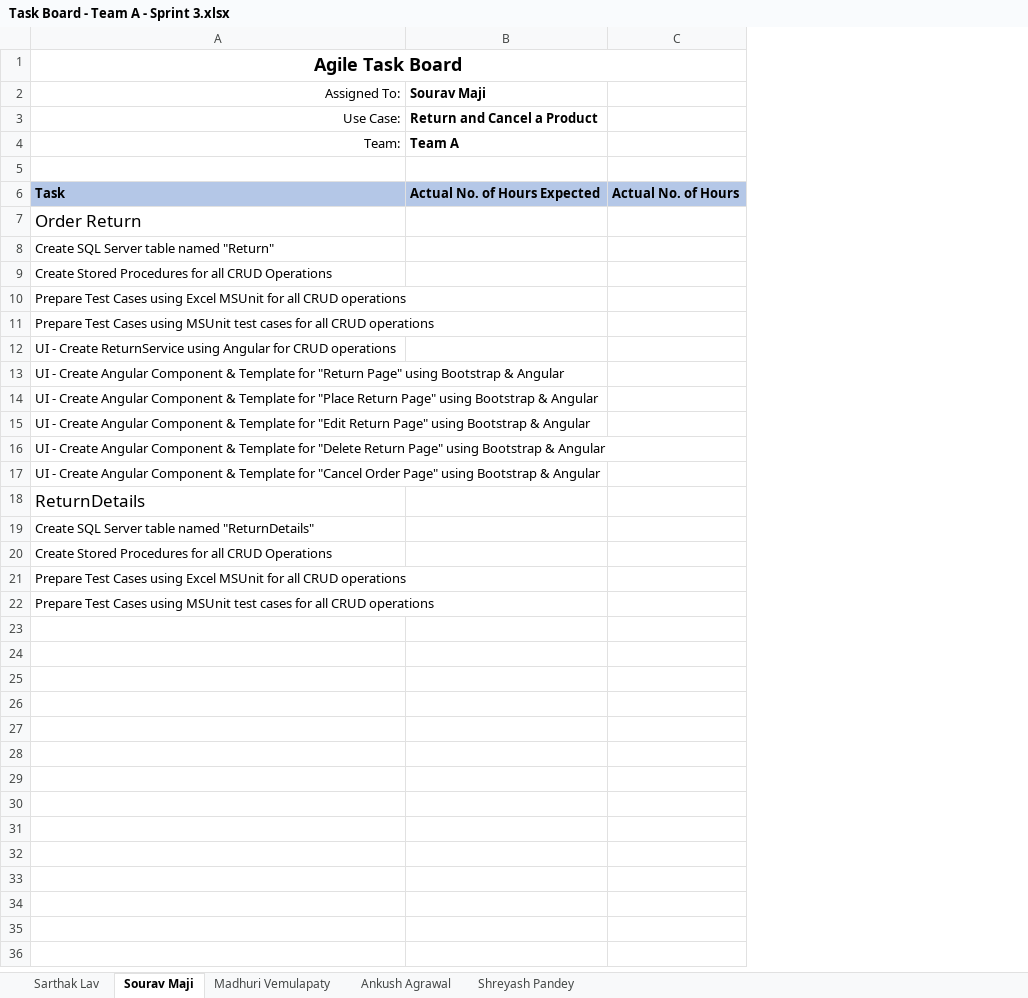
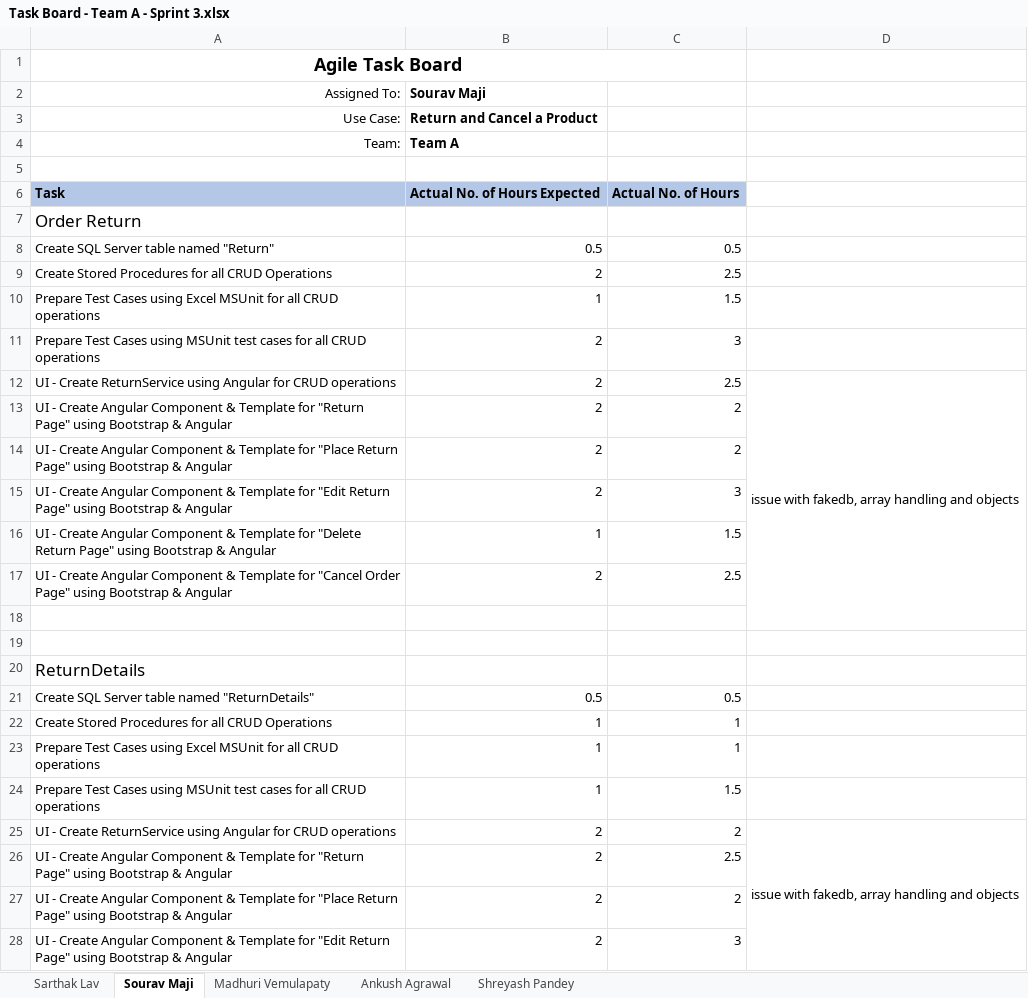
Before and after one commit to harshaglobal2/Pecunia, an Excel workbook: Task Boards/Task Board - Team A - Sprint 3.xlsx, sheet Sourav Maji, drawn as a sheet; only a part is shown; values as stored, in another font and other column widths than the file's, no borders; removed rows and columns are numbered as before the commit, all else as after; the diff covers the shown part only; the diff names each change by its address in the sheet, - before the commit and + after, or states it on an @@ line.

```diff
--- a/Task Boards/Task Board - Team A - Sprint 3.xlsx (sheet Sourav Maji)
+++ b/Task Boards/Task Board - Team A - Sprint 3.xlsx (sheet Sourav Maji)
-column C, row 6: Actual No. of Hours
+column C, rows 6-17: Actual No. of Hours |  | 0.5 | 2.5 | 1.5 | 3 | 2.5 | 2 | 2 | 3 | 1.5 | 2.5; rows 21-24: 0.5 | 1 | 1 | 1.5
+column D, row 12: issue with fakedb, array handling and objects
-B8 (Sourav Maji): (empty)
+B8 (Sourav Maji): 0.5
-B9 (Sourav Maji): (empty)
+B9 (Sourav Maji): 2
-B10 (Sourav Maji): (empty)
+B10 (Sourav Maji): 1
-B11:B15 (Sourav Maji): (empty)
+B11:B15 (Sourav Maji): 2
-B16 (Sourav Maji): (empty)
+B16 (Sourav Maji): 1
-B17 (Sourav Maji): (empty)
+B17 (Sourav Maji): 2
+row 18: (empty)
+row 19: (empty)
-B21 (Sourav Maji): (empty)
+B21 (Sourav Maji): 0.5
-B22:B24 (Sourav Maji): (empty)
+B22:B24 (Sourav Maji): 1
+row 25: UI - Create ReturnService using Angular for CRUD operations | 2 | 2 | issue with fakedb, array handling and objects
+row 26: UI - Create Angular Component & Template for "Return Page" using Bootstrap & Angular | 2 | 2.5
+row 27: UI - Create Angular Component & Template for "Place Return Page" using Bootstrap & Angular | 2 | 2
+row 28: UI - Create Angular Component & Template for "Edit Return Page" using Bootstrap & Angular | 2 | 3
```
Also changed, not shown: 2 added rows elsewhere in this sheet, sheet Shreyash Pandey, sheet Madhuri Vemulapaty, sheet Ankush Agrawal, sheet Sarthak Lav, 13 other files.
